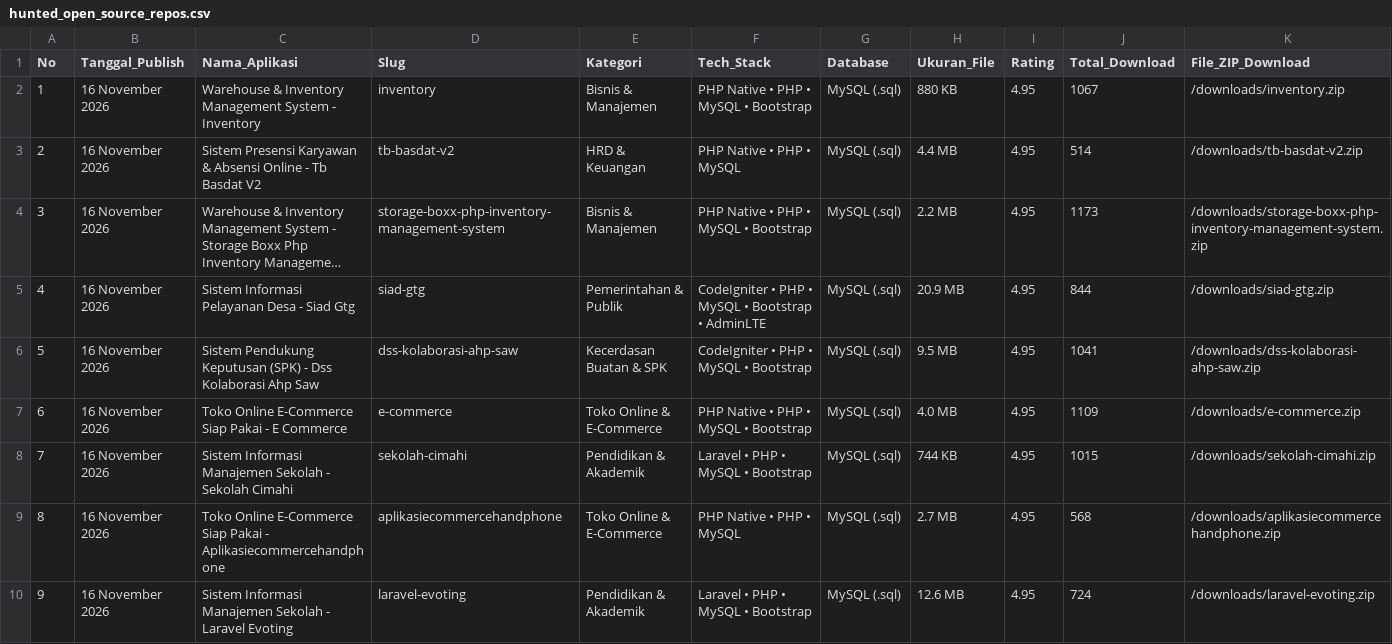
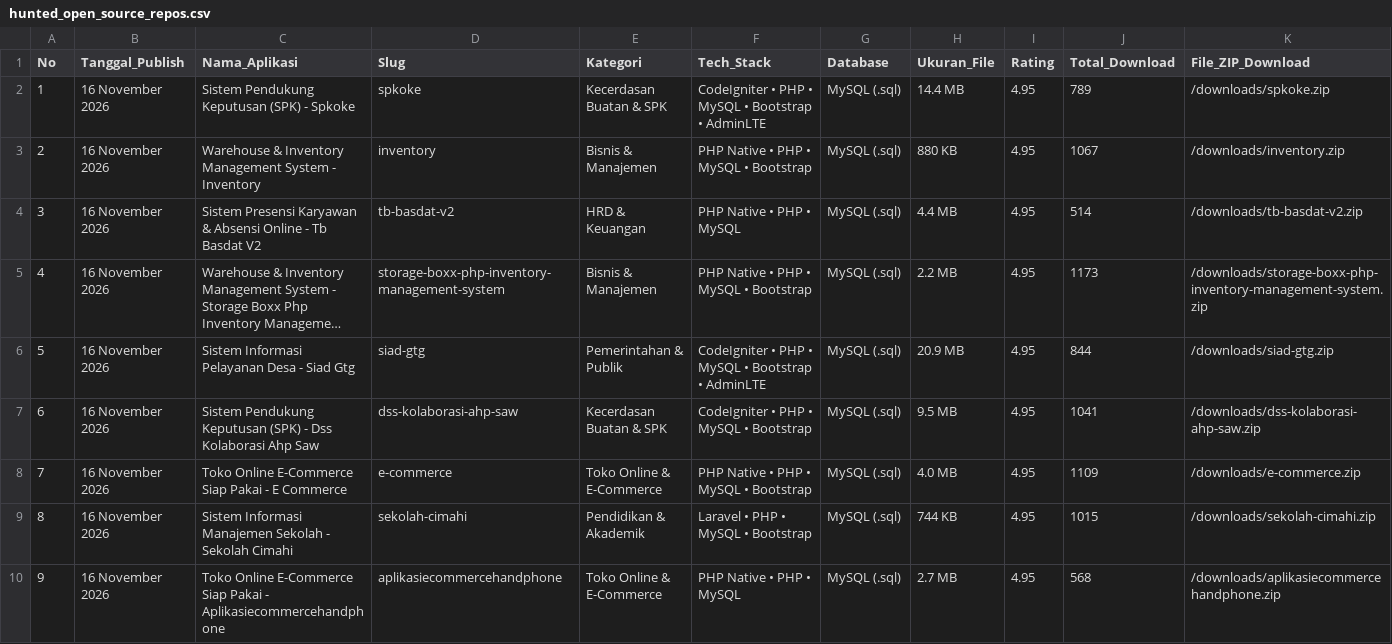
Before and after one commit to mfahmiq/LocaGo-Creative, a CSV file: public/downloads/hunted_open_source_repos.csv, drawn as a sheet; only a part is shown; the shorter side is filled out with more unchanged rows; long unchanged cells end in …; addresses are those after the commit; rows hold the shown columns only; the diff names each change by its address in the sheet, - before the commit and + after, or states it on an @@ line.

Commit message:
feat(source-code): publish authentic Sistem Pendukung Keputusan (SPK) - Spkoke (14.4 MB) with full database

```diff
--- a/public/downloads/hunted_open_source_repos.csv
+++ b/public/downloads/hunted_open_source_repos.csv
+row 2: 1 | 16 November 2026 | Sistem Pendukung Keputusan (SPK) - Spkoke | spkoke | Kecerdasan Buatan & SPK | CodeIgniter • PHP • MySQL • Bootstrap • AdminLTE | MySQL (.sql) | 14.4 MB | 4.95 | 789 | /downloads/spkoke.zip
@@ column A (No) renumbered from row 3 down @@
```
Also changed, not shown: 6 other files.
